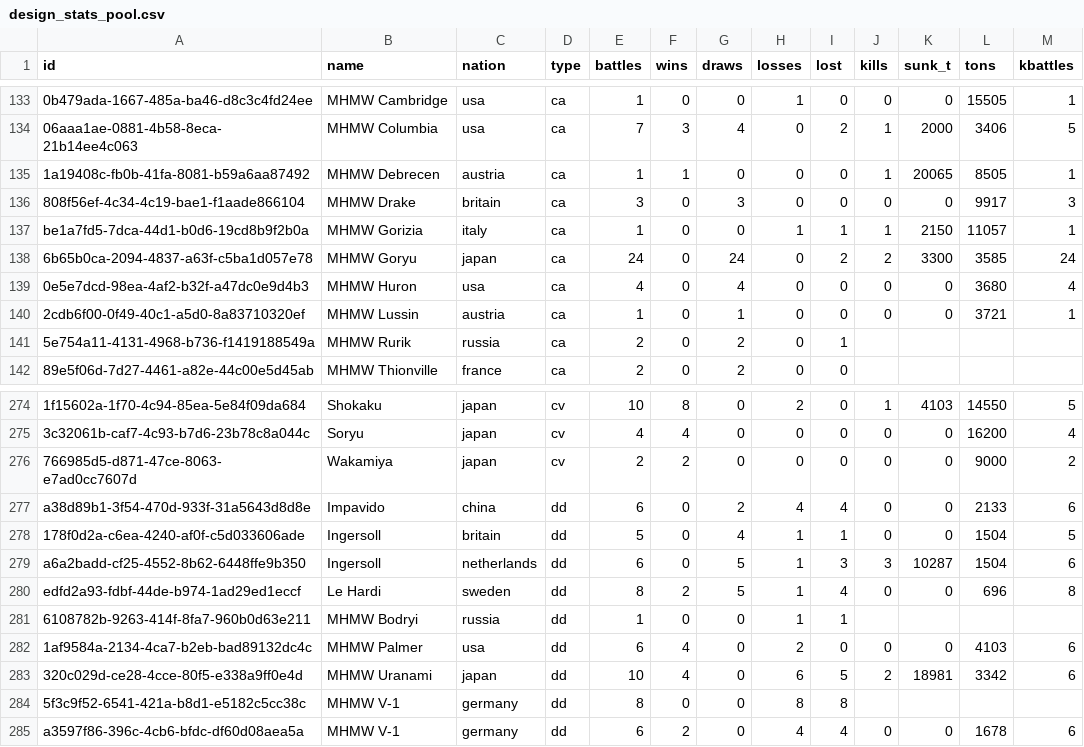
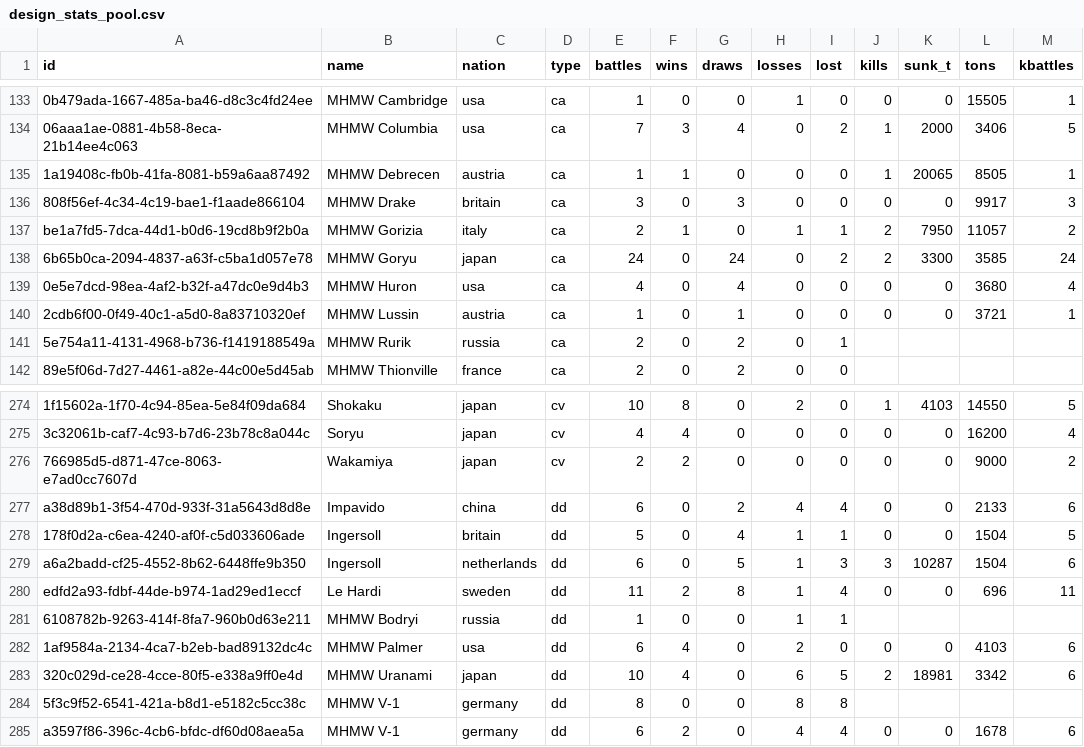
Before and after one commit to KlaudiuszLedwoch/Iron-Admiral, a CSV file: payload/Mods/IronAdmiralDesigns/design_stats_pool.csv, drawn as a sheet; only a part is shown, gaps mark what is left out; the diff names each change by its address in the sheet, - before the commit and + after, or states it on an @@ line.

```diff
--- a/payload/Mods/IronAdmiralDesigns/design_stats_pool.csv
+++ b/payload/Mods/IronAdmiralDesigns/design_stats_pool.csv
-E137 (battles): 1
+E137 (battles): 2
-F137 (wins): 0
+F137 (wins): 1
-J137 (kills): 1
+J137 (kills): 2
-K137 (sunk_t): 2150
+K137 (sunk_t): 7950
-M137 (kbattles): 1
+M137 (kbattles): 2
-E280 (battles): 8
+E280 (battles): 11
-G280 (draws): 5
+G280 (draws): 8
-M280 (kbattles): 8
+M280 (kbattles): 11
```
Also changed, not shown: payload/Mods/IronAdmiralDesigns/design_authors.csv, payload/Mods/IronAdmiral_Profiles/klod76.csv, 4 other files.
